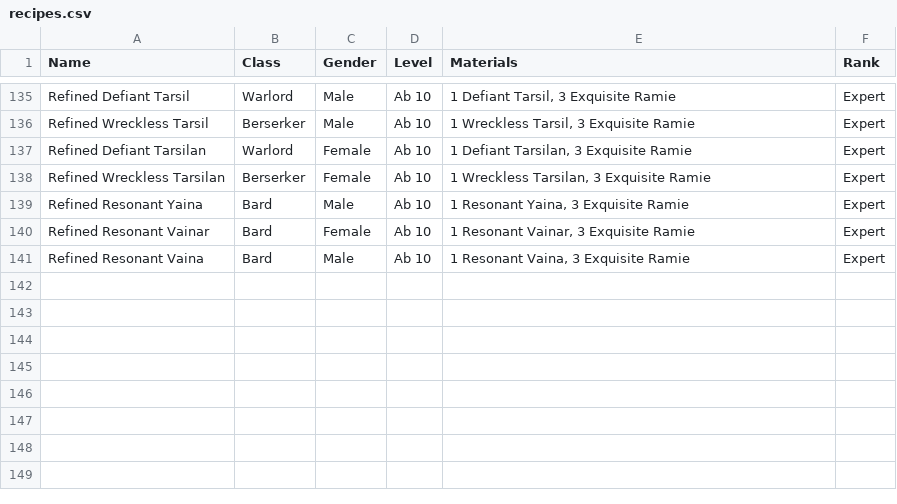
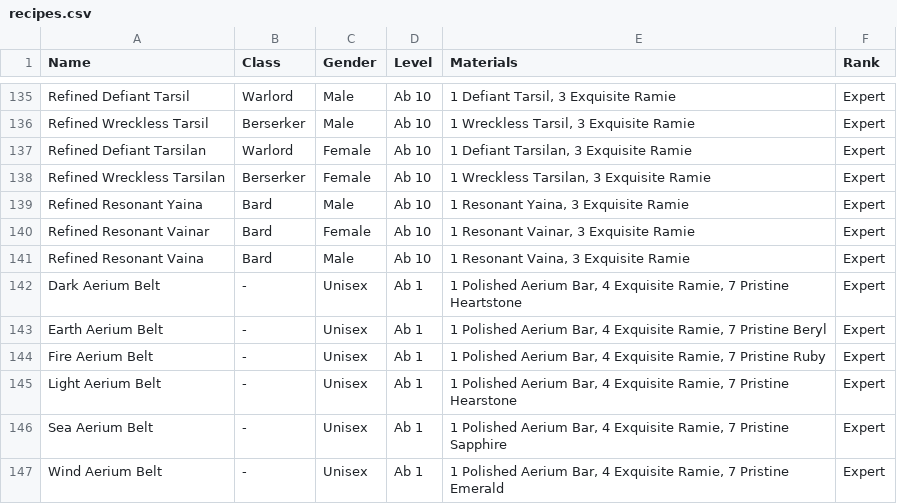
Before and after one commit to unora-project/unora-wiki, a CSV file: data-source/professions/csv/armorsmithing/recipes.csv, drawn as a sheet; only a part is shown, gaps mark what is left out.

Commit message:
chore(data): update armorsmithing via editor
Co-Authored-By: True <true@unora.local>

```diff
--- a/data-source/professions/csv/armorsmithing/recipes.csv
+++ b/data-source/professions/csv/armorsmithing/recipes.csv
@@ -141 +141,7 @@ Refined Resonant Vainar,Bard,Female,Ab 10,"1 Resonant Vainar, 3 Exquisite Ramie"
 Refined Resonant Vaina,Bard,Male,Ab 10,"1 Resonant Vaina, 3 Exquisite Ramie",Expert
+Dark Aerium Belt,-,Unisex,Ab 1,"1 Polished Aerium Bar, 4 Exquisite Ramie, 7 Pristine Heartstone",Expert
+Earth Aerium Belt,-,Unisex,Ab 1,"1 Polished Aerium Bar, 4 Exquisite Ramie, 7 Pristine Beryl",Expert
+Fire Aerium Belt,-,Unisex,Ab 1,"1 Polished Aerium Bar, 4 Exquisite Ramie, 7 Pristine Ruby",Expert
+Light Aerium Belt,-,Unisex,Ab 1,"1 Polished Aerium Bar, 4 Exquisite Ramie, 7 Pristine Hearstone",Expert
+Sea Aerium Belt,-,Unisex,Ab 1,"1 Polished Aerium Bar, 4 Exquisite Ramie, 7 Pristine Sapphire",Expert
+Wind Aerium Belt,-,Unisex,Ab 1,"1 Polished Aerium Bar, 4 Exquisite Ramie, 7 Pristine Emerald",Expert
```
Also changed, not shown: data-source/equipment/csv/accessories.csv, data-source/equipment/csv/belts.csv.
